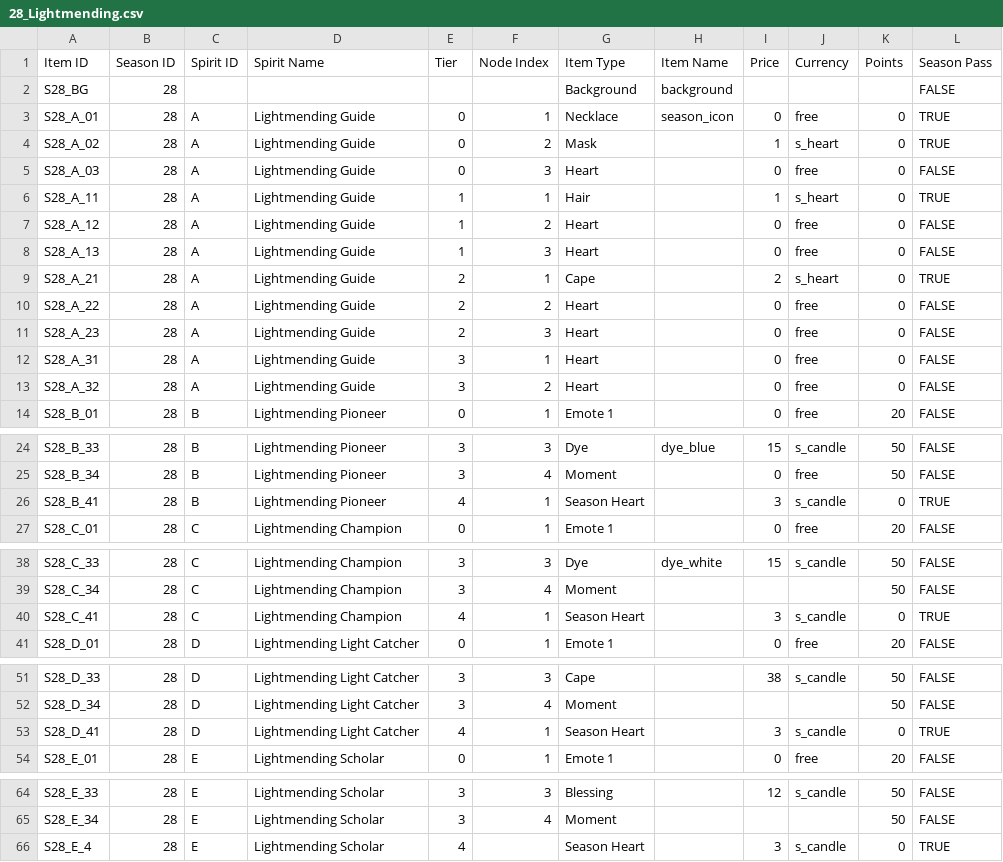
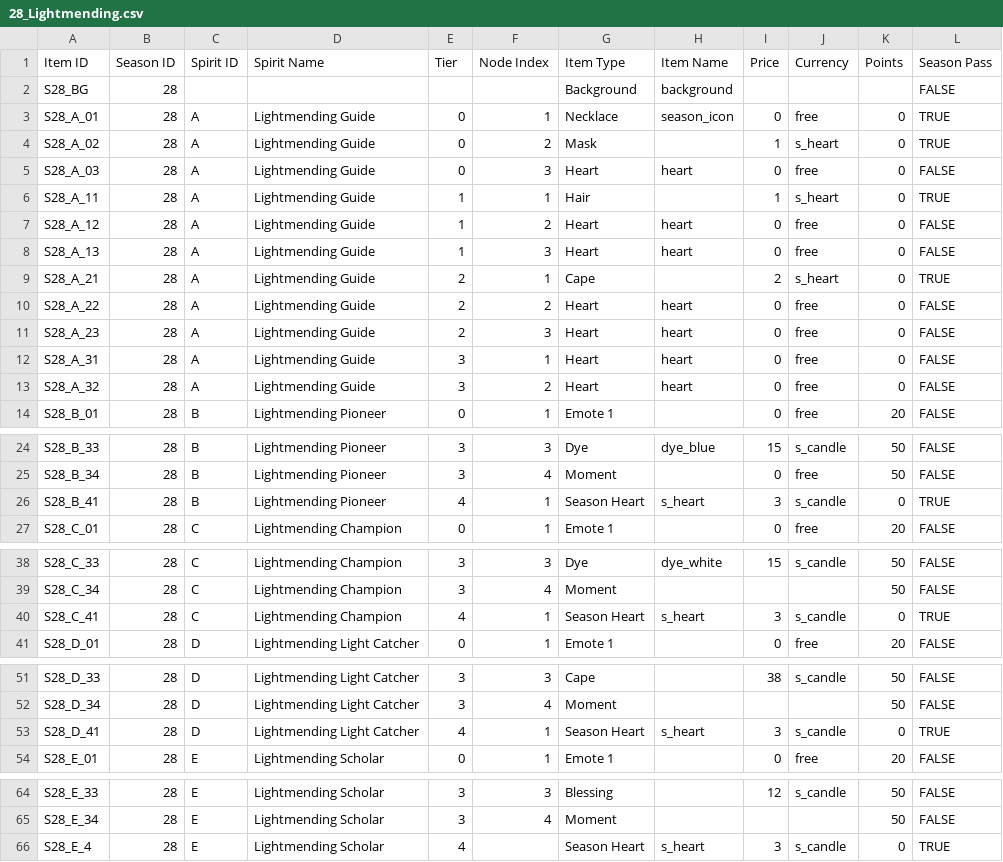
Before and after one commit to Gari365/Sky-Season-Spirit-Simulator, a CSV file: data/28_Lightmending/28_Lightmending.csv, drawn as a sheet; only a part is shown, gaps mark what is left out.

Commit message:
added default item name
Updated item entries for Lightmending season, adding missing currency and points for some items.

```diff
--- a/data/28_Lightmending/28_Lightmending.csv
+++ b/data/28_Lightmending/28_Lightmending.csv
@@ -4,11 +4,11 @@ S28_A_01,28,A,Lightmending Guide,0,1,Necklace,season_icon,0,free,0,TRUE
 S28_A_02,28,A,Lightmending Guide,0,2,Mask,,1,s_heart,0,TRUE
-S28_A_03,28,A,Lightmending Guide,0,3,Heart,,0,free,0,FALSE
+S28_A_03,28,A,Lightmending Guide,0,3,Heart,heart,0,free,0,FALSE
 S28_A_11,28,A,Lightmending Guide,1,1,Hair,,1,s_heart,0,TRUE
-S28_A_12,28,A,Lightmending Guide,1,2,Heart,,0,free,0,FALSE
-S28_A_13,28,A,Lightmending Guide,1,3,Heart,,0,free,0,FALSE
+S28_A_12,28,A,Lightmending Guide,1,2,Heart,heart,0,free,0,FALSE
+S28_A_13,28,A,Lightmending Guide,1,3,Heart,heart,0,free,0,FALSE
 S28_A_21,28,A,Lightmending Guide,2,1,Cape,,2,s_heart,0,TRUE
-S28_A_22,28,A,Lightmending Guide,2,2,Heart,,0,free,0,FALSE
-S28_A_23,28,A,Lightmending Guide,2,3,Heart,,0,free,0,FALSE
-S28_A_31,28,A,Lightmending Guide,3,1,Heart,,0,free,0,FALSE
-S28_A_32,28,A,Lightmending Guide,3,2,Heart,,0,free,0,FALSE
+S28_A_22,28,A,Lightmending Guide,2,2,Heart,heart,0,free,0,FALSE
+S28_A_23,28,A,Lightmending Guide,2,3,Heart,heart,0,free,0,FALSE
+S28_A_31,28,A,Lightmending Guide,3,1,Heart,heart,0,free,0,FALSE
+S28_A_32,28,A,Lightmending Guide,3,2,Heart,heart,0,free,0,FALSE
 S28_B_01,28,B,Lightmending Pioneer,0,1,Emote 1,,0,free,20,FALSE
@@ -25,3 +25,3 @@ S28_B_33,28,B,Lightmending Pioneer,3,3,Dye,dye_blue,15,s_candle,50,FALSE
 S28_B_34,28,B,Lightmending Pioneer,3,4,Moment,,0,free,50,FALSE
-S28_B_41,28,B,Lightmending Pioneer,4,1,Season Heart,,3,s_candle,0,TRUE
+S28_B_41,28,B,Lightmending Pioneer,4,1,Season Heart,s_heart,3,s_candle,0,TRUE
 S28_C_01,28,C,Lightmending Champion,0,1,Emote 1,,0,free,20,FALSE
@@ -39,3 +39,3 @@ S28_C_33,28,C,Lightmending Champion,3,3,Dye,dye_white,15,s_candle,50,FALSE
 S28_C_34,28,C,Lightmending Champion,3,4,Moment,,,,50,FALSE
-S28_C_41,28,C,Lightmending Champion,4,1,Season Heart,,3,s_candle,0,TRUE
+S28_C_41,28,C,Lightmending Champion,4,1,Season Heart,s_heart,3,s_candle,0,TRUE
 S28_D_01,28,D,Lightmending Light Catcher,0,1,Emote 1,,0,free,20,FALSE
@@ -52,3 +52,3 @@ S28_D_33,28,D,Lightmending Light Catcher,3,3,Cape,,38,s_candle,50,FALSE
 S28_D_34,28,D,Lightmending Light Catcher,3,4,Moment,,,,50,FALSE
-S28_D_41,28,D,Lightmending Light Catcher,4,1,Season Heart,,3,s_candle,0,TRUE
+S28_D_41,28,D,Lightmending Light Catcher,4,1,Season Heart,s_heart,3,s_candle,0,TRUE
 S28_E_01,28,E,Lightmending Scholar,0,1,Emote 1,,0,free,20,FALSE
@@ -65,2 +65,2 @@ S28_E_33,28,E,Lightmending Scholar,3,3,Blessing,,12,s_candle,50,FALSE
 S28_E_34,28,E,Lightmending Scholar,3,4,Moment,,,,50,FALSE
-S28_E_4,28,E,Lightmending Scholar,4,,Season Heart,,3,s_candle,0,TRUE
+S28_E_4,28,E,Lightmending Scholar,4,,Season Heart,s_heart,3,s_candle,0,TRUE
```
